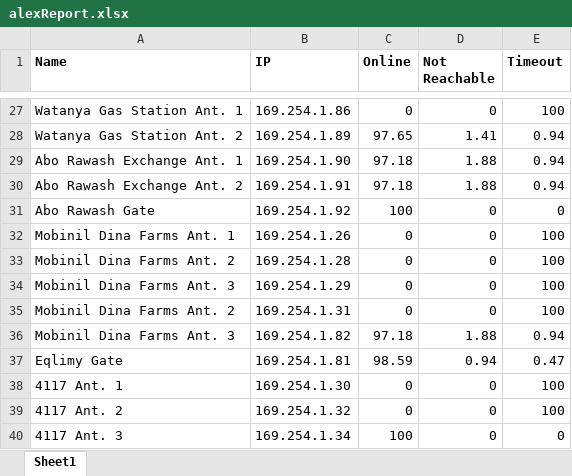
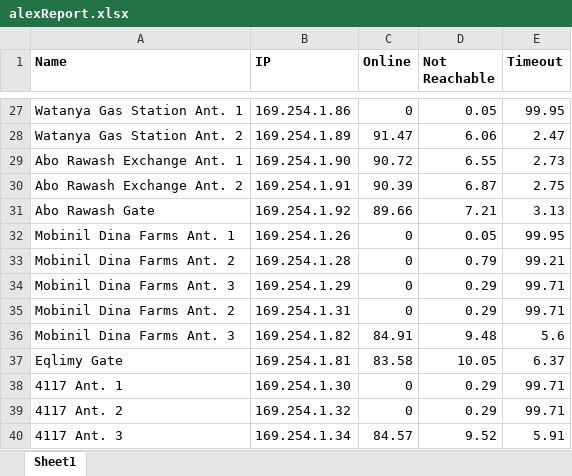
Before and after one commit to BedroomProjects/Pingo, an Excel workbook: WatanyaPingTester/bin/Debug/res/alexReport.xlsx, sheet Sheet1, drawn as a sheet; only a part is shown, gaps mark what is left out; values as stored, in another font and other column widths than the file's, no borders; the diff covers the shown part only; the diff names each change by its address in the sheet, - before the commit and + after, or states it on an @@ line.

```diff
--- a/WatanyaPingTester/bin/Debug/res/alexReport.xlsx (sheet Sheet1)
+++ b/WatanyaPingTester/bin/Debug/res/alexReport.xlsx (sheet Sheet1)
-D27 (Not Reachable): 0
+D27 (Not Reachable): 0.05
-E27 (Timeout): 100
+E27 (Timeout): 99.95
-C28 (Online): 97.65
+C28 (Online): 91.47
-D28 (Not Reachable): 1.41
+D28 (Not Reachable): 6.06
-E28 (Timeout): 0.94
+E28 (Timeout): 2.47
-C29 (Online): 97.18
+C29 (Online): 90.72
-D29 (Not Reachable): 1.88
+D29 (Not Reachable): 6.55
-E29 (Timeout): 0.94
+E29 (Timeout): 2.73
-C30 (Online): 97.18
+C30 (Online): 90.39
-D30 (Not Reachable): 1.88
+D30 (Not Reachable): 6.87
-E30 (Timeout): 0.94
+E30 (Timeout): 2.75
-C31 (Online): 100
+C31 (Online): 89.66
-D31 (Not Reachable): 0
+D31 (Not Reachable): 7.21
-E31 (Timeout): 0
+E31 (Timeout): 3.13
-D32 (Not Reachable): 0
+D32 (Not Reachable): 0.05
-E32 (Timeout): 100
+E32 (Timeout): 99.95
-D33 (Not Reachable): 0
+D33 (Not Reachable): 0.79
-E33 (Timeout): 100
+E33 (Timeout): 99.21
-D34:D35 (Not Reachable): 0
+D34:D35 (Not Reachable): 0.29
-E34:E35 (Timeout): 100
+E34:E35 (Timeout): 99.71
-C36 (Online): 97.18
+C36 (Online): 84.91
-D36 (Not Reachable): 1.88
+D36 (Not Reachable): 9.48
-E36 (Timeout): 0.94
+E36 (Timeout): 5.6
-C37 (Online): 98.59
+C37 (Online): 83.58
-D37 (Not Reachable): 0.94
+D37 (Not Reachable): 10.05
-E37 (Timeout): 0.47
+E37 (Timeout): 6.37
-D38:D39 (Not Reachable): 0
+D38:D39 (Not Reachable): 0.29
-E38:E39 (Timeout): 100
+E38:E39 (Timeout): 99.71
-C40 (Online): 100
+C40 (Online): 84.57
-D40 (Not Reachable): 0
+D40 (Not Reachable): 9.52
-E40 (Timeout): 0
+E40 (Timeout): 5.91
```
Also changed, not shown: 96 edited cells elsewhere in this sheet, WatanyaPingTester/bin/Debug/res/sokhnaReport.xlsx, 8 other files.
